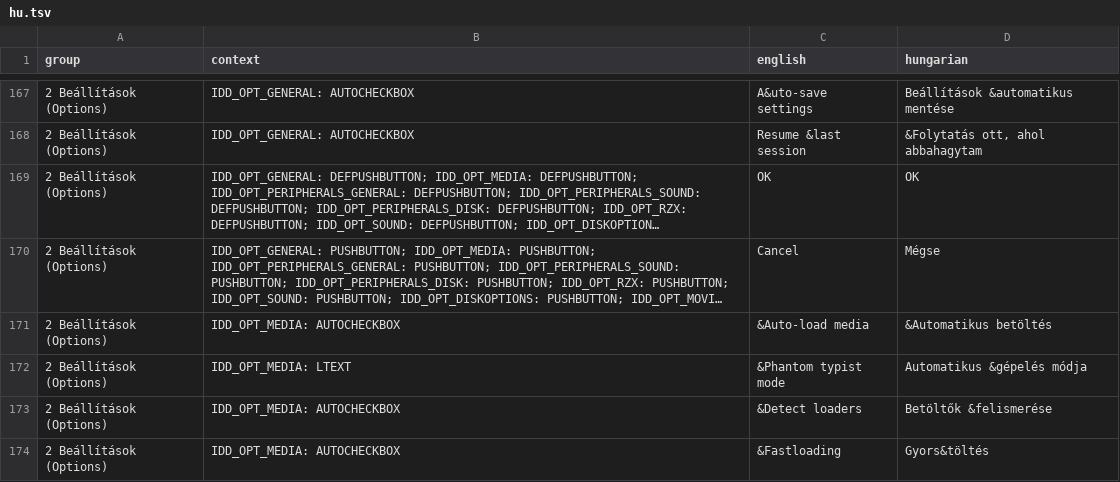
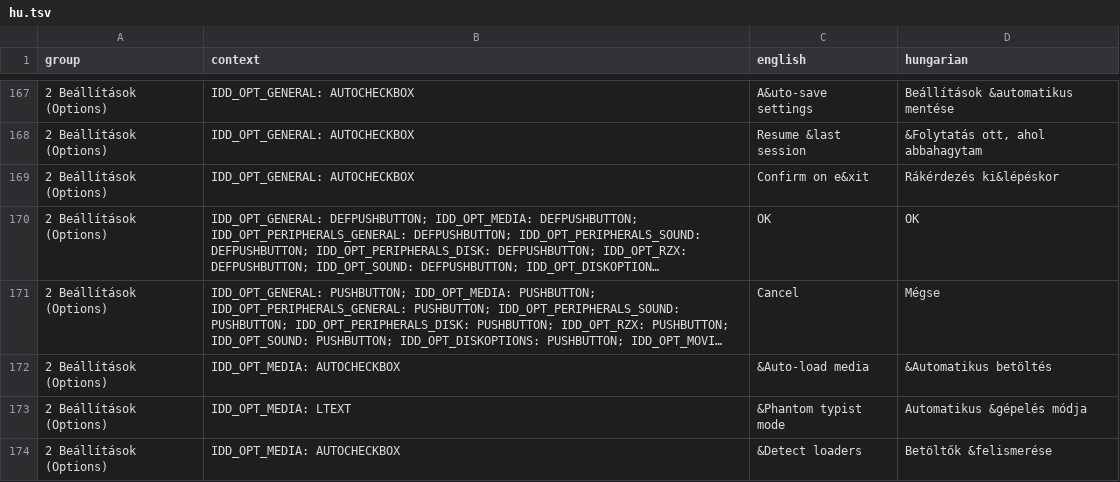
Before and after one commit to Viktor318/fuse, a TSV file: translations/hu.tsv, drawn as a sheet; only a part is shown, gaps mark what is left out; the shorter side is filled out with more unchanged rows; long unchanged cells end in …; the diff names each change by its address in the sheet, - before the commit and + after, or states it on an @@ line.

```diff
--- a/translations/hu.tsv
+++ b/translations/hu.tsv
+row 169: 2 Beállítások (Options) | IDD_OPT_GENERAL: AUTOCHECKBOX | Confirm on e&xit | Rákérdezés ki&lépéskor
```
Also changed, not shown: 4 other files.
